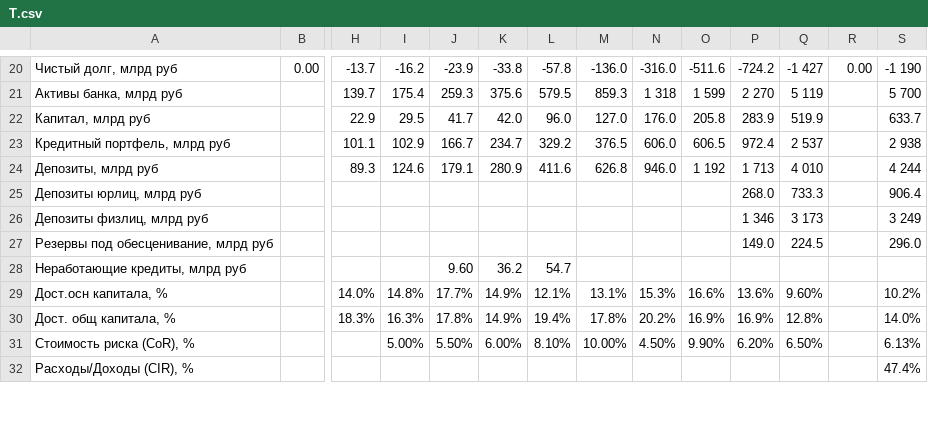
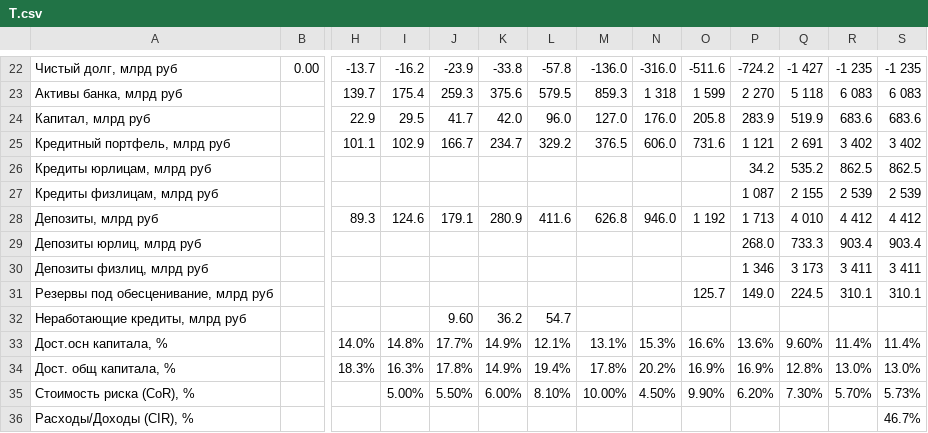
Before and after one commit to i-savelev/invest_toolkit, a CSV file: support_files/scrapper_reports/T.csv, drawn as a sheet; only a part is shown, gaps mark what is left out; addresses are those after the commit; rows hold the shown columns only; the diff covers the shown part only; the diff names each change by its address in the sheet, - before the commit and + after, or states it on an @@ line.

```diff
--- a/support_files/scrapper_reports/T.csv
+++ b/support_files/scrapper_reports/T.csv
-R22: 0.00
+R22: -1 235
-S22: -1 190
+S22: -1 235
-Q23: 5 119
+Q23: 5 118
-R23: (empty)
+R23: 6 083
-S23: 5 700
+S23: 6 083
-R24: (empty)
+R24: 683.6
-S24: 633.7
+S24: 683.6
-O25: 606.5
+O25: 731.6
-P25: 972.4
+P25: 1 121
-Q25: 2 537
+Q25: 2 691
-R25: (empty)
+R25: 3 402
-S25: 2 938
+S25: 3 402
+row 26: Кредиты юрлицам, млрд руб |  |  |  |  |  |  |  |  |  | 34.2 | 535.2 | 862.5 | 862.5
+row 27: Кредиты физлицам, млрд руб |  |  |  |  |  |  |  |  |  | 1 087 | 2 155 | 2 539 | 2 539
-R28: (empty)
+R28: 4 412
-S28: 4 244
+S28: 4 412
-R29: (empty)
+R29: 903.4
-S29: 906.4
+S29: 903.4
-R30: (empty)
+R30: 3 411
-S30: 3 249
+S30: 3 411
-O31: (empty)
+O31: 125.7
-R31: (empty)
+R31: 310.1
-S31: 296.0
+S31: 310.1
-R33: (empty)
+R33: 11.4%
-S33: 10.2%
+S33: 11.4%
-R34: (empty)
+R34: 13.0%
-S34: 14.0%
+S34: 13.0%
-Q35: 6.50%
+Q35: 7.30%
-R35: (empty)
+R35: 5.70%
-S35: 6.13%
+S35: 5.73%
-S36: 47.4%
+S36: 46.7%
```
Also changed, not shown: 2 added rows and 63 edited cells elsewhere in this file, 1 other file.
